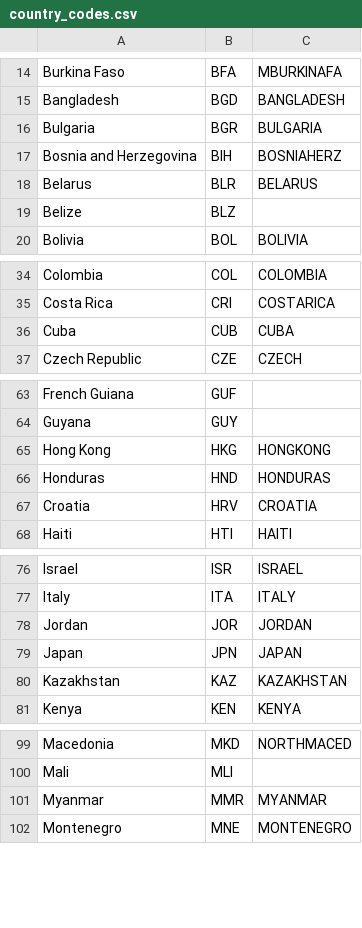
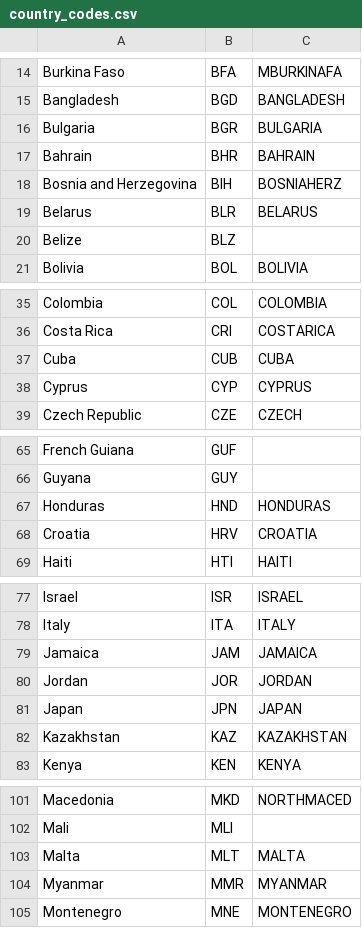
Before and after one commit to tud-mchen6/module_gh2_demand, a CSV file: workflow/internal/country_codes.csv, drawn as a sheet; only a part is shown, gaps mark what is left out; removed rows and columns are numbered as before the commit, all else as after; the diff covers the shown part only; the diff names each change by its address in the sheet, - before the commit and + after, or states it on an @@ line.

Commit message:
update country code file

```diff
--- a/workflow/internal/country_codes.csv
+++ b/workflow/internal/country_codes.csv
+row 17: Bahrain | BHR | BAHRAIN
+row 38: Cyprus | CYP | CYPRUS
-row 65: Hong Kong | HKG | HONGKONG
+row 79: Jamaica | JAM | JAMAICA
+row 103: Malta | MLT | MALTA
```
Also changed, not shown: 2 added rows and 1 edited cell elsewhere in this file.
